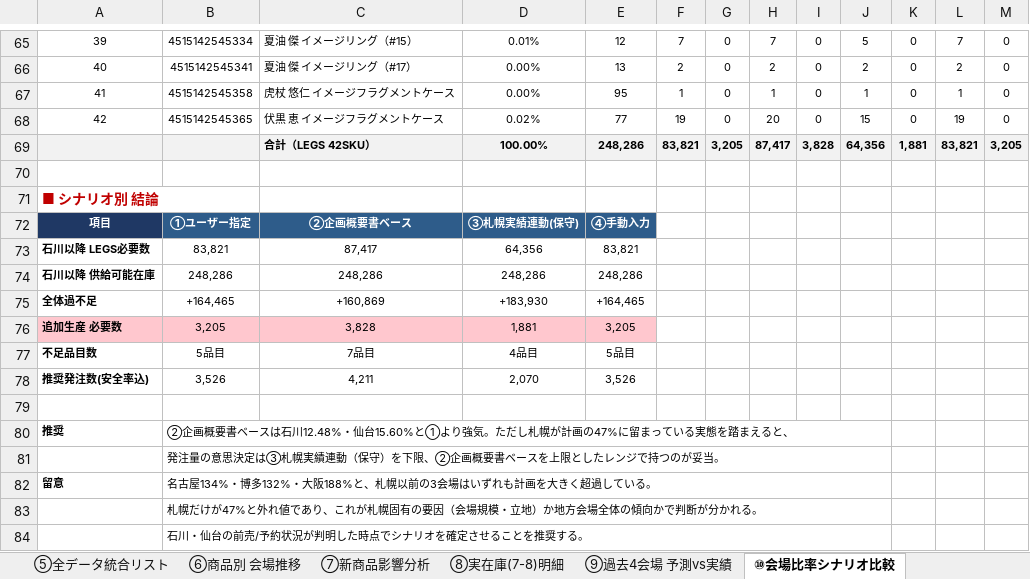
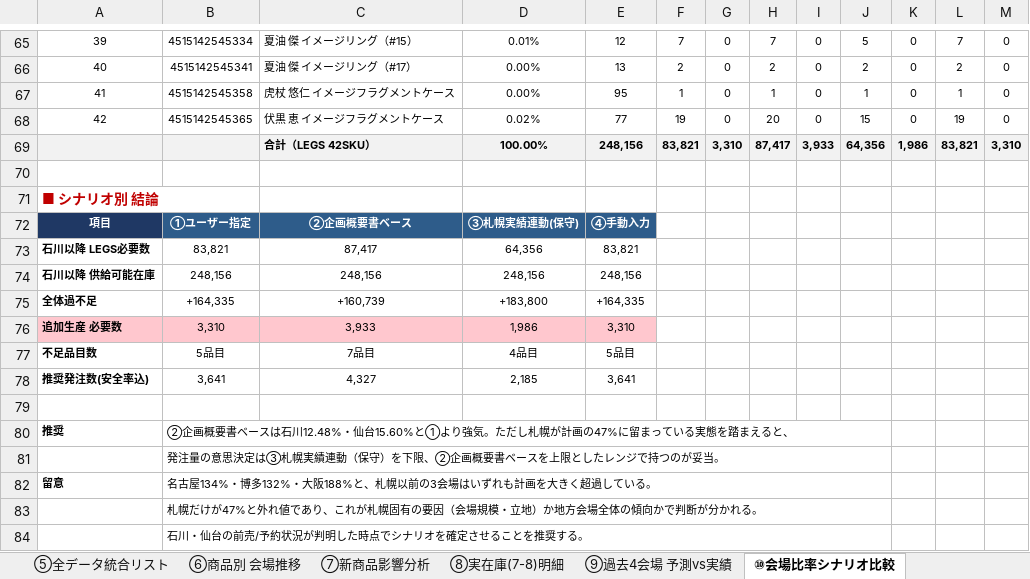
Before and after one commit to maa-a/Antigravity-test, an Excel workbook: 呪術廻戦展_全会場LEGS商品分析_札幌予測確定_石川以降予測_追加発注判定.xlsx, sheet ⑩会場比率シナリオ比較, drawn as a sheet; only a part is shown, gaps mark what is left out; values as stored, in another font and other column widths than the file's, no borders; conditional formats not drawn; the diff covers the shown part only; the diff names each change by its address in the sheet, - before the commit and + after, or states it on an @@ line.

```diff
--- a/呪術廻戦展_全会場LEGS商品分析_札幌予測確定_石川以降予測_追加発注判定.xlsx (sheet ⑩会場比率シナリオ比較)
+++ b/呪術廻戦展_全会場LEGS商品分析_札幌予測確定_石川以降予測_追加発注判定.xlsx (sheet ⑩会場比率シナリオ比較)
-E69: 248,286
+E69: 248,156
-G69: 3,205
+G69: 3,310
-I69: 3,828
+I69: 3,933
-K69: 1,881
+K69: 1,986
-M69: 3,205
+M69: 3,310
-B74: 248,286
+B74: 248,156
-C74: 248,286
+C74: 248,156
-D74: 248,286
+D74: 248,156
-E74: 248,286
+E74: 248,156
-B75: +164,465
+B75: +164,335
-C75: +160,869
+C75: +160,739
-D75: +183,930
+D75: +183,800
-E75: +164,465
+E75: +164,335
-B76: 3,205
+B76: 3,310
-C76: 3,828
+C76: 3,933
-D76: 1,881
+D76: 1,986
-E76: 3,205
+E76: 3,310
-B78: 3,526
+B78: 3,641
-C78: 4,211
+C78: 4,327
-D78: 2,070
+D78: 2,185
-E78: 3,526
+E78: 3,641
```
Also changed, not shown: 13 edited cells elsewhere in this sheet, sheet ③石川以降予測, sheet サマリー, sheet ⑤全データ統合リスト, sheet ④追加発注判定, sheet 前提・入力, other sheet tabs, formulas that keep their value.
